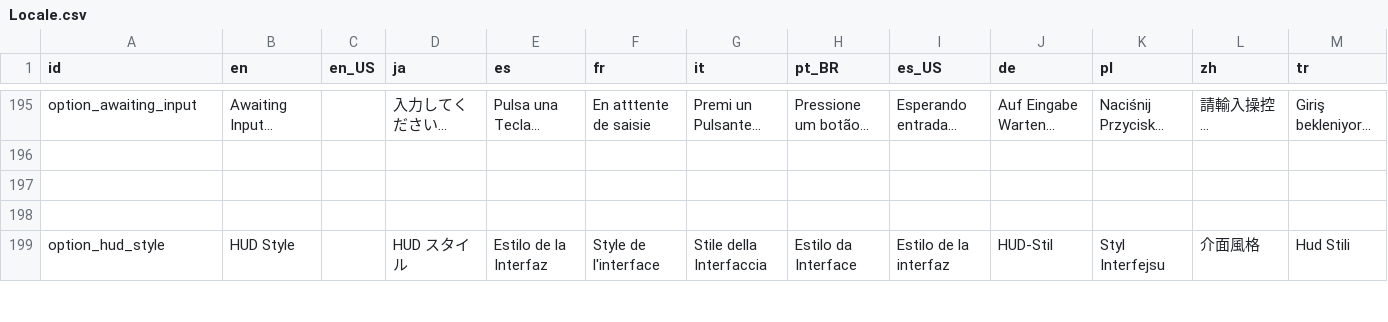
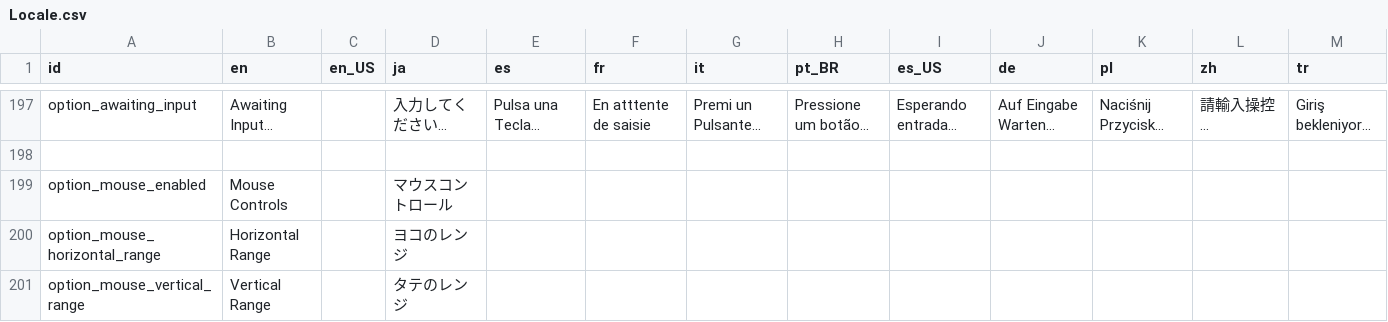
Before and after one commit to Player124413/project-reignition, a CSV file: Project/locale/Locale.csv, drawn as a sheet; only a part is shown, gaps mark what is left out; the shorter side is filled out with more unchanged rows; rows hold the shown columns only; the diff covers the shown part only; the diff names each change by its address in the sheet, - before the commit and + after, or states it on an @@ line.

Commit message:
Add Mouse Options to Options Menu

```diff
--- a/Project/locale/Locale.csv
+++ b/Project/locale/Locale.csv
+row 199: option_mouse_enabled | Mouse Controls |  | マウスコントロール
+row 200: option_mouse_horizontal_range | Horizontal Range |  | ヨコのレンジ
+row 201: option_mouse_vertical_range | Vertical Range |  | タテのレンジ
```
Also changed, not shown: 6 added rows, 1 removed row and 48 edited cells elsewhere in this file, 4 other files.
